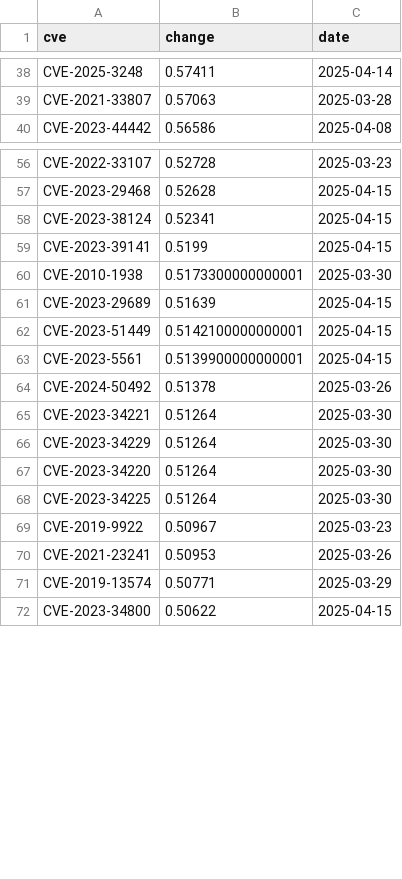
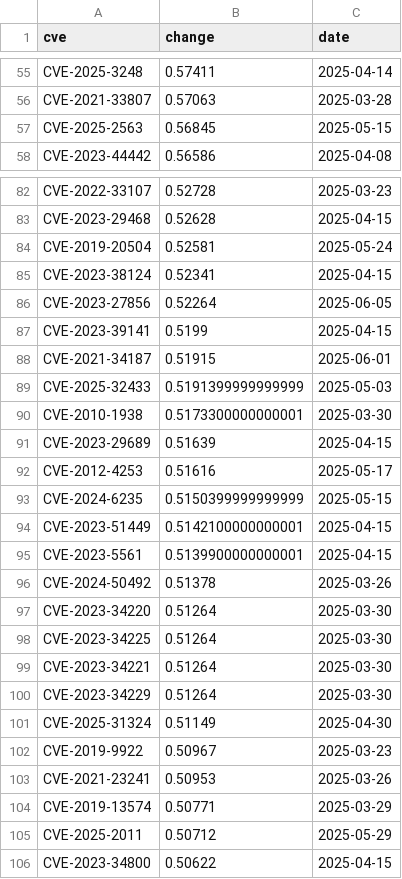
Before and after one commit to runZeroInc/divining-risk, a CSV file: data/significant-changes.csv, drawn as a sheet; only a part is shown, gaps mark what is left out; the diff covers the shown part only.

```diff
--- a/data/significant-changes.csv
+++ b/data/significant-changes.csv
@@ -39,2 +56,3 @@ CVE-2025-3248,0.57411,2025-04-14
 CVE-2021-33807,0.57063,2025-03-28
+CVE-2025-2563,0.56845,2025-05-15
 CVE-2023-44442,0.56586,2025-04-08
@@ -57,6 +83,12 @@ CVE-2022-33107,0.52728,2025-03-23
 CVE-2023-29468,0.52628,2025-04-15
+CVE-2019-20504,0.52581,2025-05-24
 CVE-2023-38124,0.52341,2025-04-15
+CVE-2023-27856,0.52264,2025-06-05
 CVE-2023-39141,0.5199,2025-04-15
+CVE-2021-34187,0.51915,2025-06-01
+CVE-2025-32433,0.5191399999999999,2025-05-03
 CVE-2010-1938,0.5173300000000001,2025-03-30
 CVE-2023-29689,0.51639,2025-04-15
+CVE-2012-4253,0.51616,2025-05-17
+CVE-2024-6235,0.5150399999999999,2025-05-15
 CVE-2023-51449,0.5142100000000001,2025-04-15
@@ -64,6 +96,7 @@ CVE-2023-5561,0.5139900000000001,2025-04-15
 CVE-2024-50492,0.51378,2025-03-26
+CVE-2023-34220,0.51264,2025-03-30
+CVE-2023-34225,0.51264,2025-03-30
 CVE-2023-34221,0.51264,2025-03-30
 CVE-2023-34229,0.51264,2025-03-30
-CVE-2023-34220,0.51264,2025-03-30
-CVE-2023-34225,0.51264,2025-03-30
+CVE-2025-31324,0.51149,2025-04-30
 CVE-2019-9922,0.50967,2025-03-23
@@ -71,2 +104,3 @@ CVE-2021-23241,0.50953,2025-03-26
 CVE-2019-13574,0.50771,2025-03-29
+CVE-2025-2011,0.50712,2025-05-29
 CVE-2023-34800,0.50622,2025-04-15
```
Also changed, not shown: 27 added rows, 24 moved rows and 2 edited cells elsewhere in this file, data/top-20-positive-changes.csv, 1 other file.
